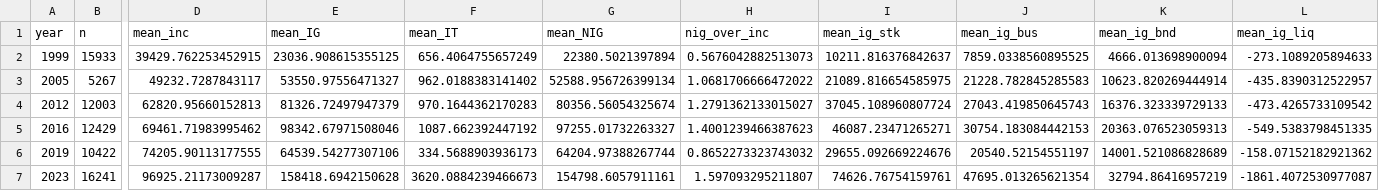
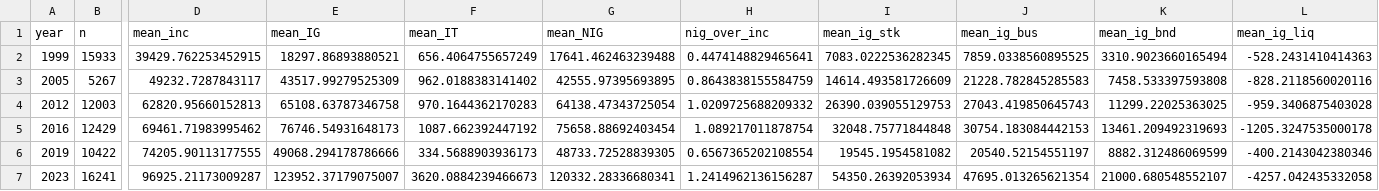
Before and after one commit to TomcatPcat/CA_costsinflation, a CSV file: output/tables/nig_by_year.csv, drawn as a sheet; only a part is shown, gaps mark what is left out; the diff names each change by its address in the sheet, - before the commit and + after, or states it on an @@ line.

```diff
--- a/output/tables/nig_by_year.csv
+++ b/output/tables/nig_by_year.csv
-E2 (mean_IG): 23036.908615355125
+E2 (mean_IG): 18297.86893880521
-G2 (mean_NIG): 22380.5021397894
+G2 (mean_NIG): 17641.462463239488
-H2 (nig_over_inc): 0.5676042882513073
+H2 (nig_over_inc): 0.4474148829465641
-I2 (mean_ig_stk): 10211.816376842637
+I2 (mean_ig_stk): 7083.0222536282345
-K2 (mean_ig_bnd): 4666.013698900094
+K2 (mean_ig_bnd): 3310.9023660165494
-L2 (mean_ig_liq): -273.1089205894633
+L2 (mean_ig_liq): -528.2431410414363
-E3 (mean_IG): 53550.97556471327
+E3 (mean_IG): 43517.99279525309
-G3 (mean_NIG): 52588.956726399134
+G3 (mean_NIG): 42555.97395693895
-H3 (nig_over_inc): 1.0681706666472022
+H3 (nig_over_inc): 0.8643838155584759
-I3 (mean_ig_stk): 21089.816654585975
+I3 (mean_ig_stk): 14614.493581726609
-K3 (mean_ig_bnd): 10623.820269444914
+K3 (mean_ig_bnd): 7458.533397593808
-L3 (mean_ig_liq): -435.8390312522957
+L3 (mean_ig_liq): -828.2118560020116
-E4 (mean_IG): 81326.72497947379
+E4 (mean_IG): 65108.63787346758
-G4 (mean_NIG): 80356.56054325674
+G4 (mean_NIG): 64138.47343725054
-H4 (nig_over_inc): 1.2791362133015027
+H4 (nig_over_inc): 1.0209725688209332
-I4 (mean_ig_stk): 37045.108960807724
+I4 (mean_ig_stk): 26390.039055129753
-K4 (mean_ig_bnd): 16376.323339729133
+K4 (mean_ig_bnd): 11299.22025363025
-L4 (mean_ig_liq): -473.4265733109542
+L4 (mean_ig_liq): -959.3406875403028
-E5 (mean_IG): 98342.67971508046
+E5 (mean_IG): 76746.54931648173
-G5 (mean_NIG): 97255.01732263327
+G5 (mean_NIG): 75658.88692403454
-H5 (nig_over_inc): 1.4001239466387623
+H5 (nig_over_inc): 1.089217011878754
-I5 (mean_ig_stk): 46087.23471265271
+I5 (mean_ig_stk): 32048.75771844848
-K5 (mean_ig_bnd): 20363.076523059313
+K5 (mean_ig_bnd): 13461.209492319693
-L5 (mean_ig_liq): -549.5383798451335
+L5 (mean_ig_liq): -1205.3247535000178
-E6 (mean_IG): 64539.54277307106
+E6 (mean_IG): 49068.294178786666
-G6 (mean_NIG): 64204.97388267744
+G6 (mean_NIG): 48733.72528839305
-H6 (nig_over_inc): 0.8652273323743032
+H6 (nig_over_inc): 0.6567365202108554
-I6 (mean_ig_stk): 29655.092669224676
+I6 (mean_ig_stk): 19545.1954581082
-K6 (mean_ig_bnd): 14001.521086828689
+K6 (mean_ig_bnd): 8882.312486069599
-L6 (mean_ig_liq): -158.07152182921362
+L6 (mean_ig_liq): -400.2143042380346
-E7 (mean_IG): 158418.6942150628
+E7 (mean_IG): 123952.37179075007
-G7 (mean_NIG): 154798.6057911161
+G7 (mean_NIG): 120332.28336680341
-H7 (nig_over_inc): 1.597093295211807
+H7 (nig_over_inc): 1.2414962136156287
-I7 (mean_ig_stk): 74626.76754159761
+I7 (mean_ig_stk): 54350.26392053934
-K7 (mean_ig_bnd): 32794.86416957219
+K7 (mean_ig_bnd): 21000.680548552107
-L7 (mean_ig_liq): -1861.4072530977087
+L7 (mean_ig_liq): -4257.042435332058
```
Also changed, not shown: output/tables/inequality_revaluation_by_period.csv, output/tables/nig_by_period_wealth_quintile.csv, 18 other files.
